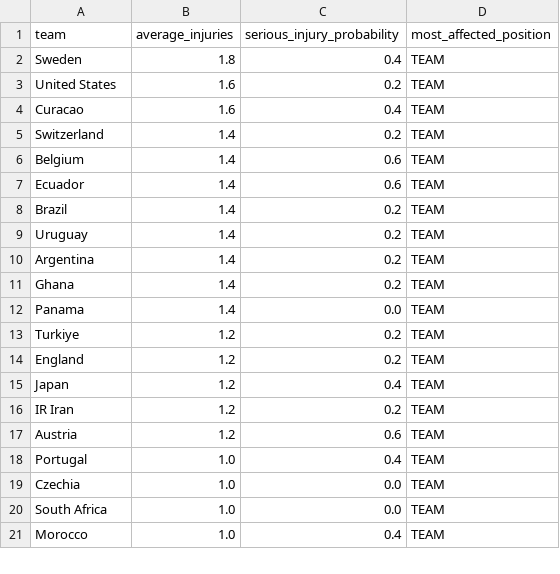
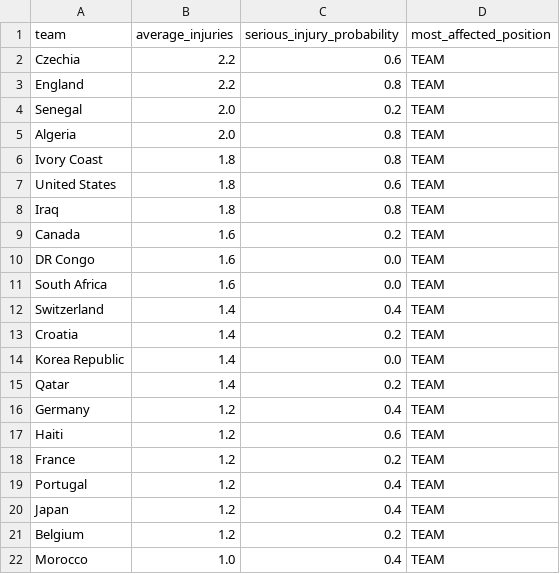
Before and after one commit to pedr0torcivia/World-Cup-2026-Simulation, a CSV file: outputs/injuries_summary.csv, drawn as a sheet; only a part is shown; the diff covers the shown part only.

```diff
--- a/outputs/injuries_summary.csv
+++ b/outputs/injuries_summary.csv
@@ -1,21 +1,22 @@
 team,average_injuries,serious_injury_probability,most_affected_position
-Sweden,1.8,0.4,TEAM
-United States,1.6,0.2,TEAM
-Curacao,1.6,0.4,TEAM
-Switzerland,1.4,0.2,TEAM
-Belgium,1.4,0.6,TEAM
-Ecuador,1.4,0.6,TEAM
-Brazil,1.4,0.2,TEAM
-Uruguay,1.4,0.2,TEAM
-Argentina,1.4,0.2,TEAM
-Ghana,1.4,0.2,TEAM
-Panama,1.4,0.0,TEAM
-Turkiye,1.2,0.2,TEAM
-England,1.2,0.2,TEAM
+Czechia,2.2,0.6,TEAM
+England,2.2,0.8,TEAM
+Senegal,2.0,0.2,TEAM
+Algeria,2.0,0.8,TEAM
+Ivory Coast,1.8,0.8,TEAM
+United States,1.8,0.6,TEAM
+Iraq,1.8,0.8,TEAM
+Canada,1.6,0.2,TEAM
+DR Congo,1.6,0.0,TEAM
+South Africa,1.6,0.0,TEAM
+Switzerland,1.4,0.4,TEAM
+Croatia,1.4,0.2,TEAM
+Korea Republic,1.4,0.0,TEAM
+Qatar,1.4,0.2,TEAM
+Germany,1.2,0.4,TEAM
+Haiti,1.2,0.6,TEAM
+France,1.2,0.2,TEAM
+Portugal,1.2,0.4,TEAM
 Japan,1.2,0.4,TEAM
-IR Iran,1.2,0.2,TEAM
-Austria,1.2,0.6,TEAM
-Portugal,1.0,0.4,TEAM
-Czechia,1.0,0.0,TEAM
-South Africa,1.0,0.0,TEAM
+Belgium,1.2,0.2,TEAM
 Morocco,1.0,0.4,TEAM
```
Also changed, not shown: 9 added rows, 10 removed rows and 20 edited cells elsewhere in this file, outputs/champion_probabilities.csv, 43 other files.
